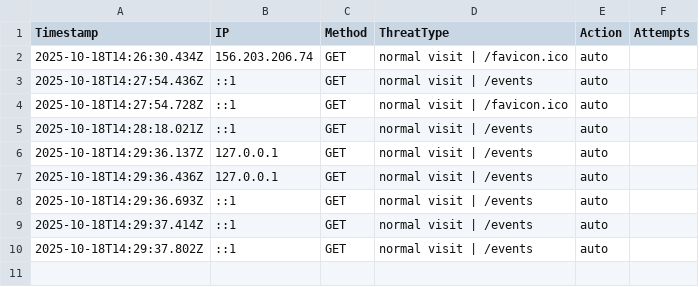
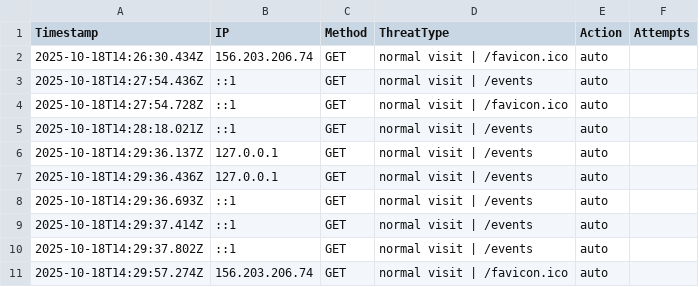
Before and after one commit to etiqotwf/honeypotpro, a CSV file: public/logs/threats.csv, drawn as a sheet; the diff names each change by its address in the sheet, - before the commit and + after, or states it on an @@ line.

Commit message:
Auto commit before push: 2025-10-18T14:30:08.288Z

```diff
--- a/public/logs/threats.csv
+++ b/public/logs/threats.csv
+row 11: 2025-10-18T14:29:57.274Z | 156.203.206.74 | GET | normal visit | /favicon.ico | auto
```
Also changed, not shown: logs/threats.csv, 2 other files.
